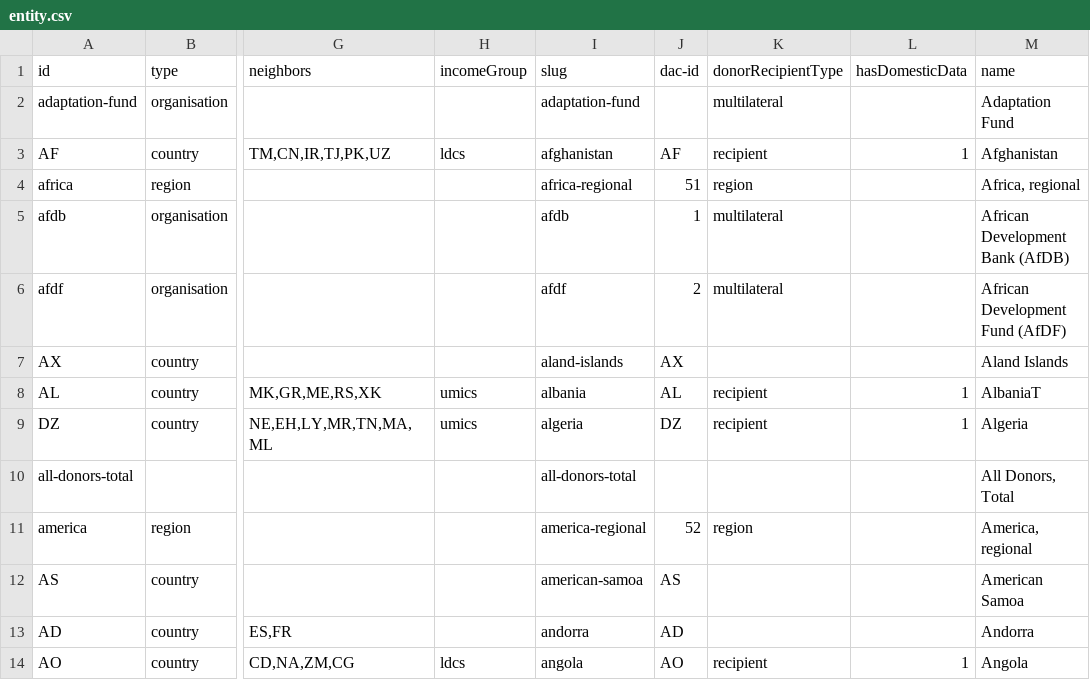
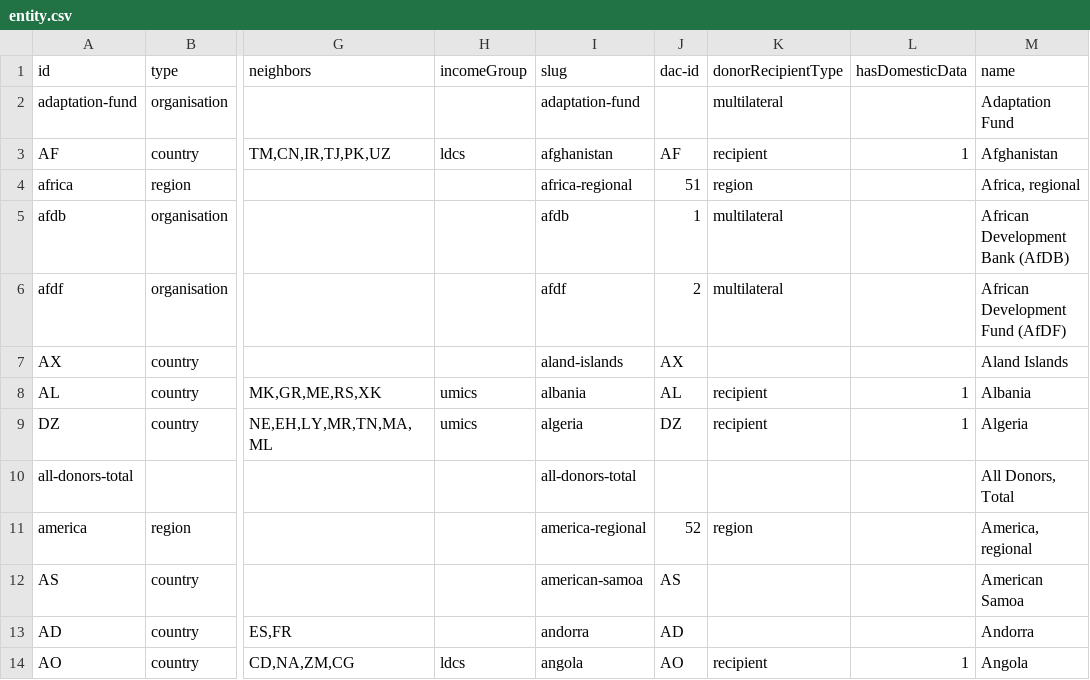
Before and after one commit to devinit/Datahub-cms, a CSV file: global/entity.csv, drawn as a sheet; only a part is shown, gaps mark what is left out; the diff names each change by its address in the sheet, - before the commit and + after, or states it on an @@ line.

Commit message:
Update entity.csv

```diff
--- a/global/entity.csv
+++ b/global/entity.csv
-M8 (name): AlbaniaT
+M8 (name): Albania
```
